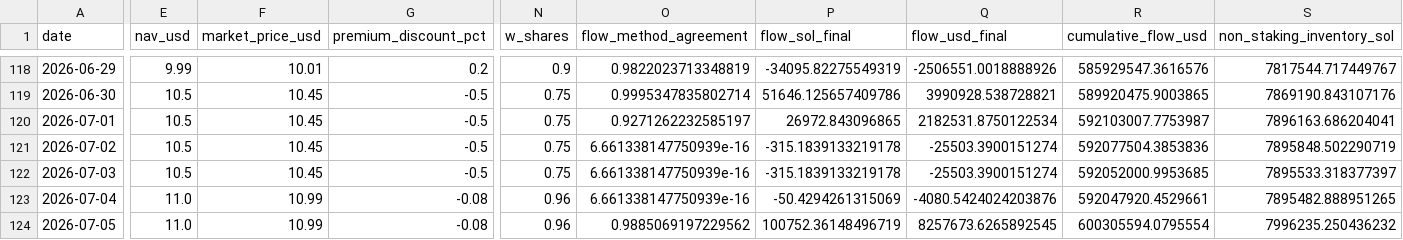
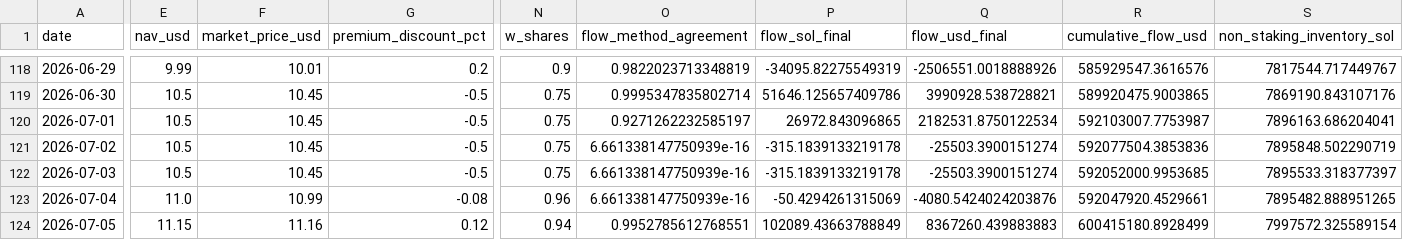
Before and after one commit to jungmin1212/etf-dashboard, a CSV file: bsol_tracker/bsol_cost_basis_track.csv, drawn as a sheet; only a part is shown, gaps mark what is left out; the diff covers the shown part only; the diff names each change by its address in the sheet, - before the commit and + after, or states it on an @@ line.

```diff
--- a/bsol_tracker/bsol_cost_basis_track.csv
+++ b/bsol_tracker/bsol_cost_basis_track.csv
-E124 (nav_usd): 11.0
+E124 (nav_usd): 11.15
-F124 (market_price_usd): 10.99
+F124 (market_price_usd): 11.16
-G124 (premium_discount_pct): -0.08
+G124 (premium_discount_pct): 0.12
-N124 (w_shares): 0.96
+N124 (w_shares): 0.94
-O124 (flow_method_agreement): 0.9885069197229562
+O124 (flow_method_agreement): 0.9952785612768551
-P124 (flow_sol_final): 100752.36148496719
+P124 (flow_sol_final): 102089.43663788849
-Q124 (flow_usd_final): 8257673.6265892545
+Q124 (flow_usd_final): 8367260.439883883
-R124 (cumulative_flow_usd): 600305594.0795554
+R124 (cumulative_flow_usd): 600415180.8928499
-S124 (non_staking_inventory_sol): 7996235.250436232
+S124 (non_staking_inventory_sol): 7997572.325589154
```
Also changed, not shown: 6 edited cells elsewhere in this file, bsol_tracker/bsol_daily_snapshots.csv.
